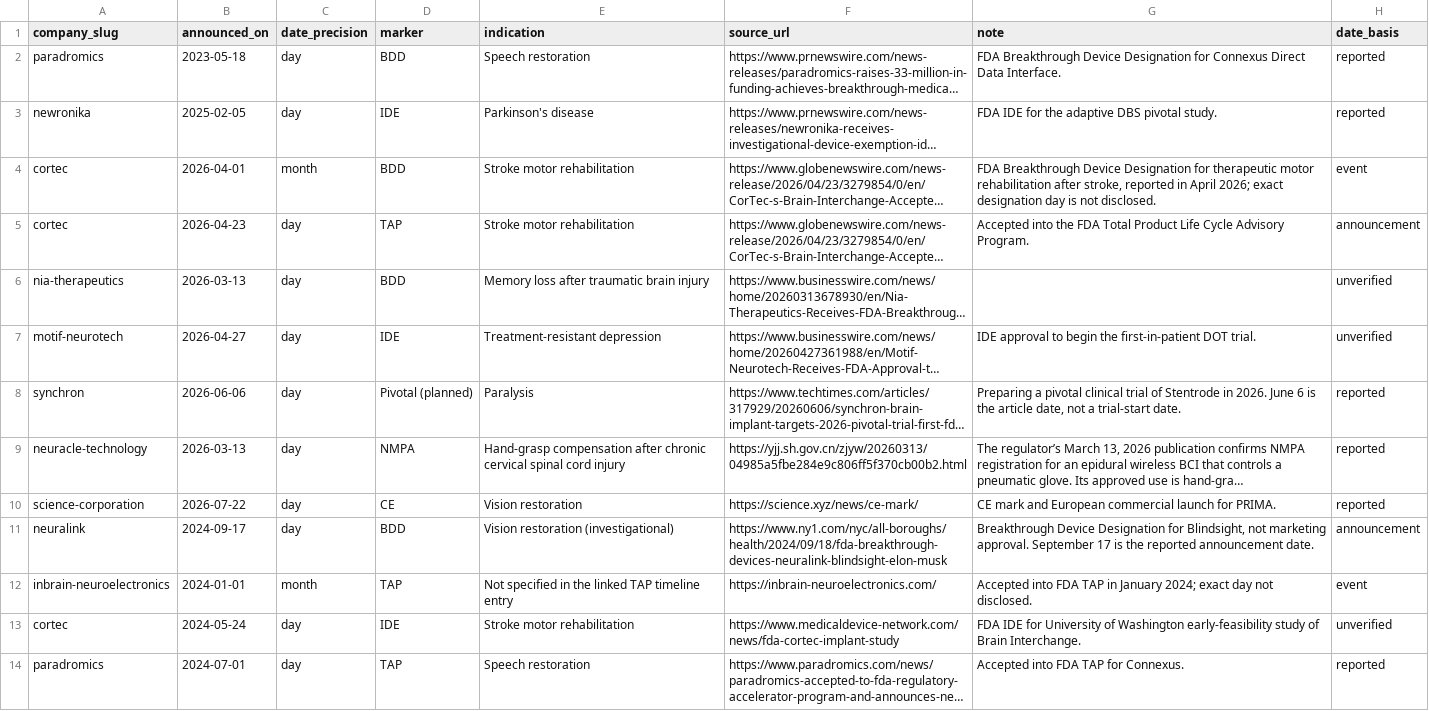
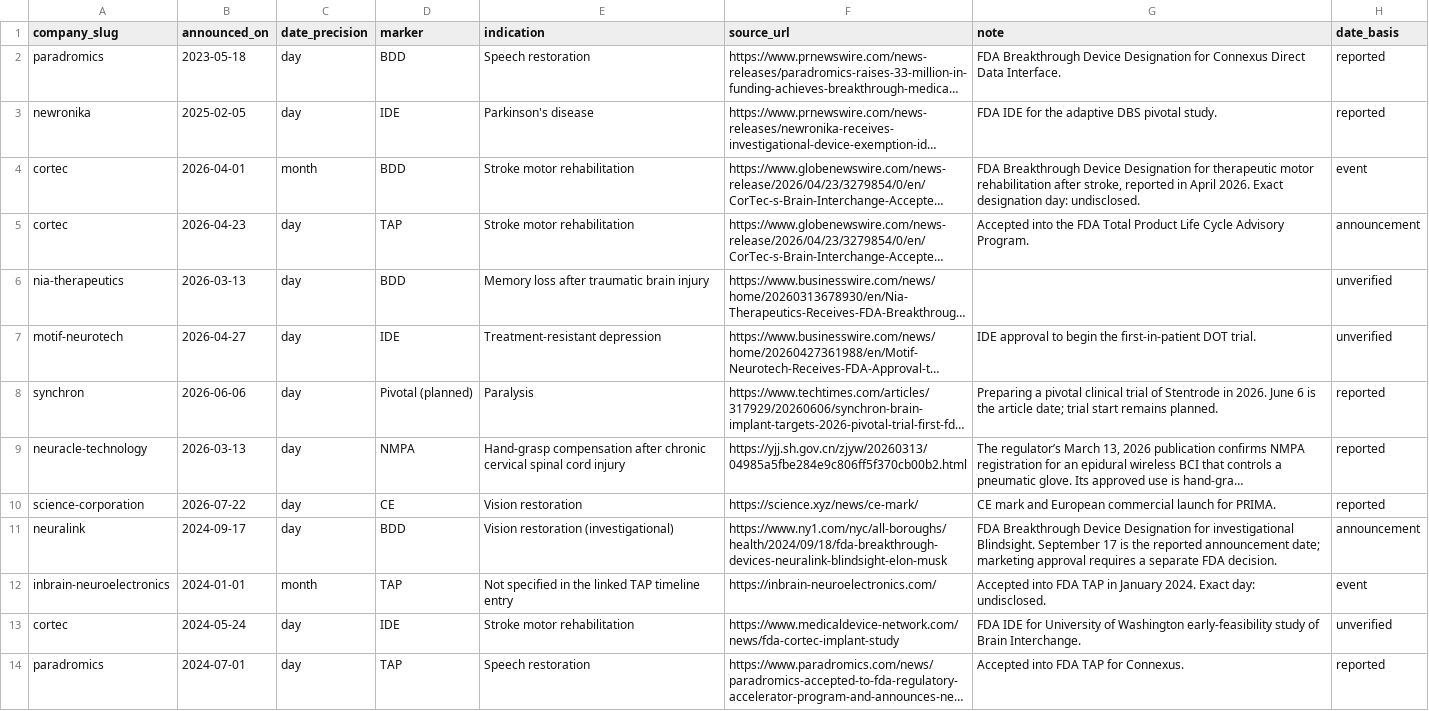
Before and after one commit to protocol/neuro-atlas, a CSV file: data/funding-index/milestones.csv, drawn as a sheet; only a part is shown; long unchanged cells end in …; the diff names each change by its address in the sheet, - before the commit and + after, or states it on an @@ line.

```diff
--- a/data/funding-index/milestones.csv
+++ b/data/funding-index/milestones.csv
-G4 (note): …in April 2026; exact designation day is not disclosed.
+G4 (note): …in April 2026. Exact designation day: undisclosed.
-G8 (note): …the article date, not a trial-start date.
+G8 (note): …the article date; trial start remains planned.
-G11 (note): Breakthrough Device Designation for Blindsight, not marketing approval. September 17 is the reported announcement date.
+G11 (note): FDA Breakthrough Device Designation for investigational Blindsight. September 17 is the reported announcement date; marketing approval requires a separate FDA decision.
-G12 (note): …in January 2024; exact day not disclosed.
+G12 (note): …in January 2024. Exact day: undisclosed.
```
Also changed, not shown: data/funding-index/foundings.csv, data/funding-index/rounds.csv, 49 other files.
